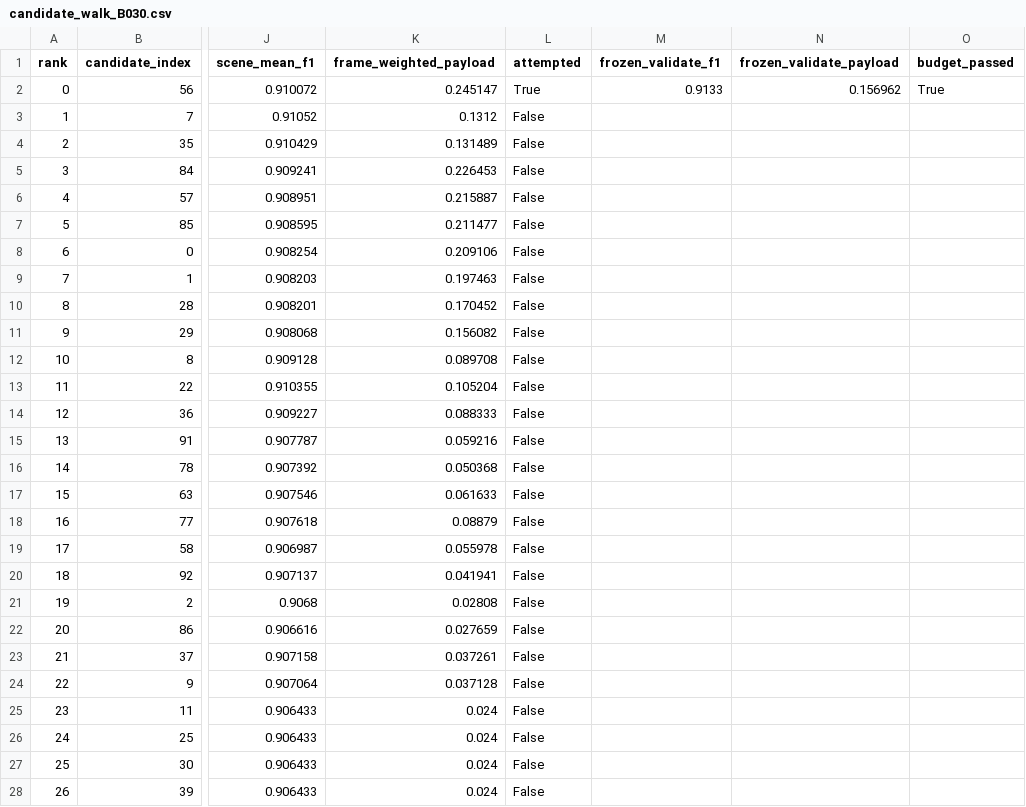
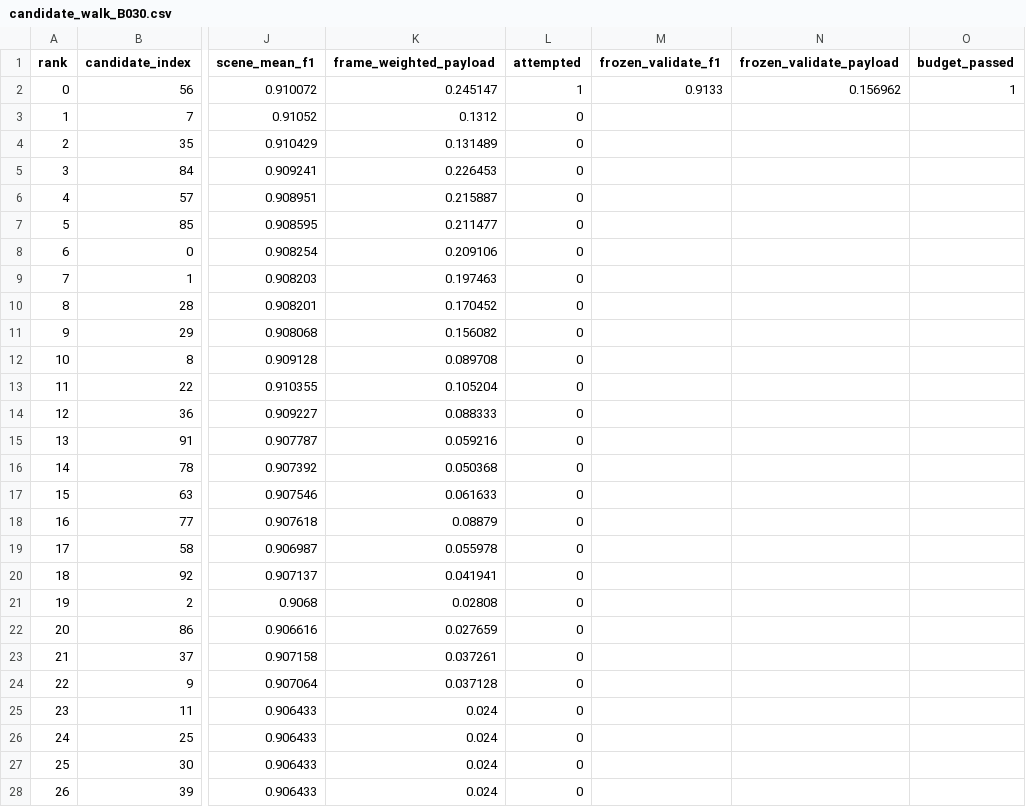
Before and after one commit to pyyue9836/ca-tosg, a CSV file: paper1/results/p2_dataprep/candidate_walk_B030.csv, drawn as a sheet; only a part is shown, gaps mark what is left out; the diff covers the shown part only; the diff names each change by its address in the sheet, - before the commit and + after, or states it on an @@ line.

Commit message:
P2-A R9 commit 1: non-inferiority decision rule (delta confirmed) + audit three-fix
main.tex untouched. All gates green: check_leakage 15-check PASS (new R9-2a/2b bite-verified);
block-exit 0; paragraph 1/2/3; extract_claims --check; payload_audit 17/17. The atomic re-run
reproduced the R7/R8 winners bit-for-bit and the AUDIT confirmed they match the manifest.

1. PROTOCOL Change-log R9 REPLACES the R8 rule (R8 marked SUPERSEDED, audit clause carried forward).
   The normative contract text is written verbatim: RF-vs-threshold as a NON-INFERIORITY test with a
   FIXED margin delta = 0.005 F1 (0.5 pp). Delta_F = F1_RF-F1_tau, Delta_B = B_RF-B_tau. RF is
   non-inferior only if LCB95(Delta_F) > -0.005; communication-superior only if UCB95(Delta_B) < 0
   AND point-estimate payload reduction >= 10%. Single PRIMARY comparison = test @ B_max=0.20;
   B010/B030 + all Culver = secondary (CI only, no decision). Precision clauses: (a) paired bootstrap
   over the 200 replay-level differences, 10,000 resamples, percentile interval; (b) 10% =
   (B_tau-B_RF)/B_tau >= 0.10 point estimate; (c) sign-off line (delta confirmed by Peiyi Yue and
   [supervisor name] 2026-08-09, fixed prior to any test/Culver artifact -- SUPERVISOR NAME IS A
   PLACEHOLDER, to fill). P2-B must persist the 200 (Delta_F, Delta_B) replay-level series per budget
   and split as CSV, so the CI is reproducible from repo contents alone.

2. gate three-fix:
   a. the walk budget_passed column is written as a 0/1 INTEGER, but the gate RE-DERIVES it from
      frozen_validate_payload <= B_max (numeric-coerced) and requires the CSV column to agree -- it
      never trusts the stored value.
   b. the selected walk row's frozen_validate_payload / frozen_validate_f1 must match the manifest
      item-by-item.
   c. train_p2_loso stages models + walk files + manifest to .tmp and ATOMICALLY promotes (os.replace)
      only after the winners are confirmed against the existing manifest; on walk-exhaustion OR audit
      mismatch the .tmp is discarded and the current products are KEPT untouched (never overwritten).

Frozen winners unchanged (atomic re-run identical): B010 cand#58 cw=None lambda*0.05 frozen_pay 0.0679;
B020 cand#1 cw=None lambda*0.02 frozen_pay 0.0992; B030 cand#56 cw=None lambda*0.0 frozen_pay 0.1570;
tau* 18/12/8. Manifest protocol tag -> R9; walk sha + freeze_timestamp updated.

```diff
--- a/paper1/results/p2_dataprep/candidate_walk_B030.csv
+++ b/paper1/results/p2_dataprep/candidate_walk_B030.csv
-L2 (attempted): True
+L2 (attempted): 1
-O2 (budget_passed): True
+O2 (budget_passed): 1
-L3:L28 (attempted): False
+L3:L28 (attempted): 0
```
Also changed, not shown: 85 edited cells elsewhere in this file, paper1/results/p2_dataprep/candidate_walk_B010.csv, paper1/results/p2_dataprep/candidate_walk_B020.csv, 5 other files.
